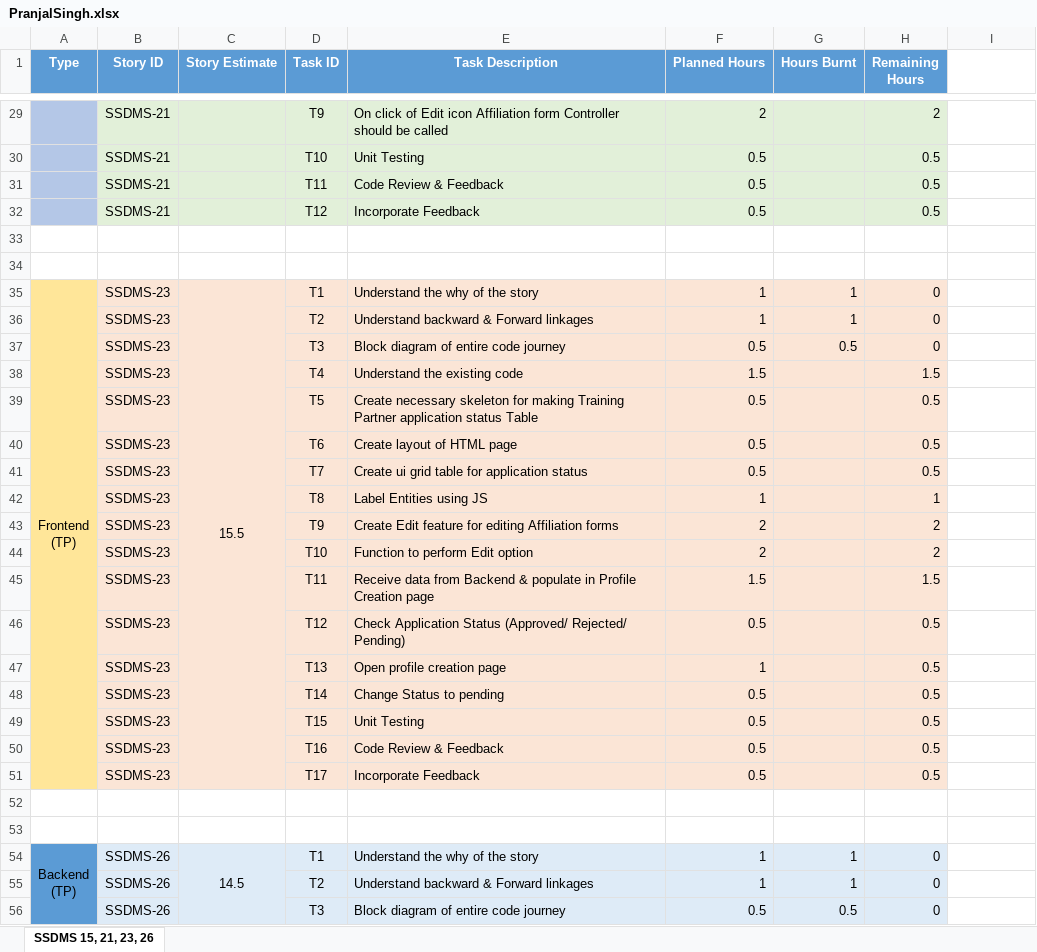
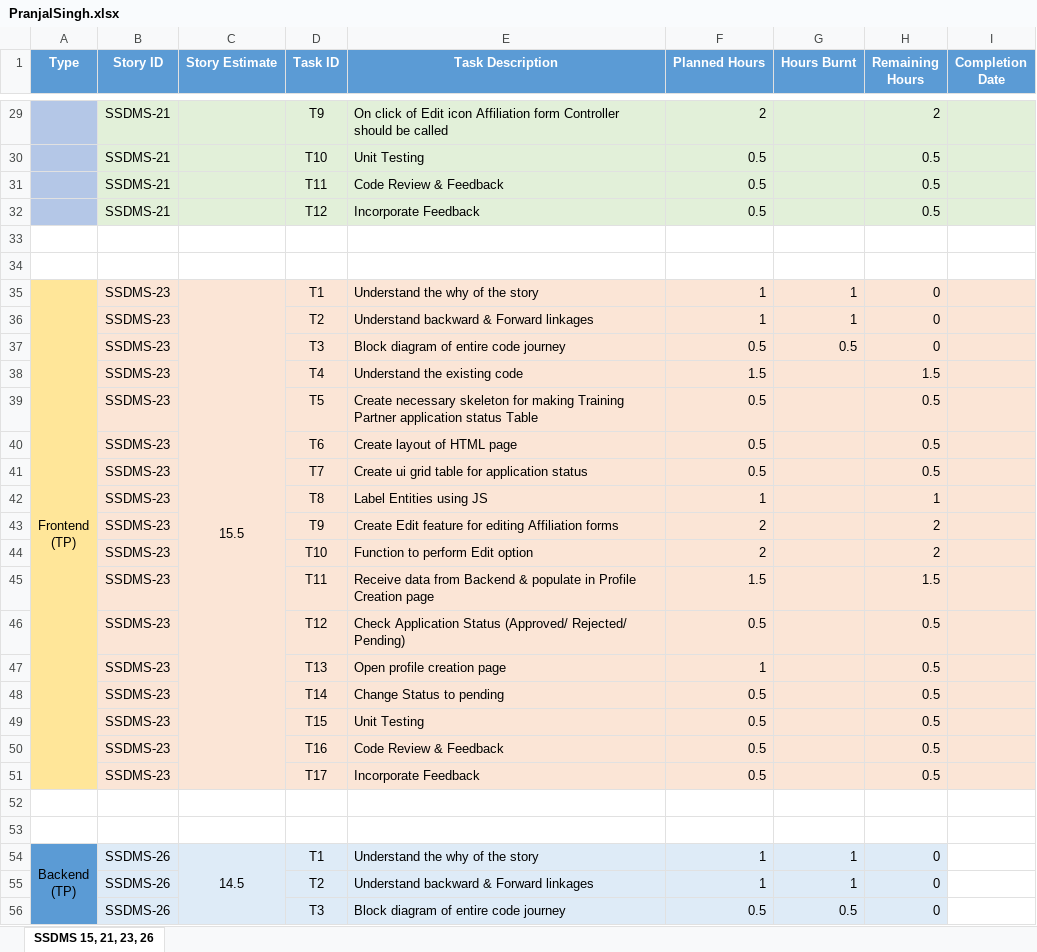
Before and after one commit to SmaltAndBeryl/Internship_2017, an Excel workbook: TeamDetails/TasksBreakDown/PranjalSingh.xlsx, sheet SSDMS 15, 21, 23, 26, drawn as a sheet; only a part is shown, gaps mark what is left out; values as stored, in another font and other column widths than the file's, no borders; the diff covers the shown part only; the diff names each change by its address in the sheet, - before the commit and + after, or states it on an @@ line.

```diff
--- a/TeamDetails/TasksBreakDown/PranjalSingh.xlsx (sheet SSDMS 15, 21, 23, 26)
+++ b/TeamDetails/TasksBreakDown/PranjalSingh.xlsx (sheet SSDMS 15, 21, 23, 26)
-I1: (empty)
+I1: Completion Date
-I1 fill: none
+I1 fill: #5B9BD5
-I29:I32 fill: none
+I29:I32 fill: #E2F0D9
-I35:I51 fill: none
+I35:I51 fill: #FBE5D6
```
Also changed, not shown: 14 edited cells, cell formats and merged cells elsewhere in this sheet.
